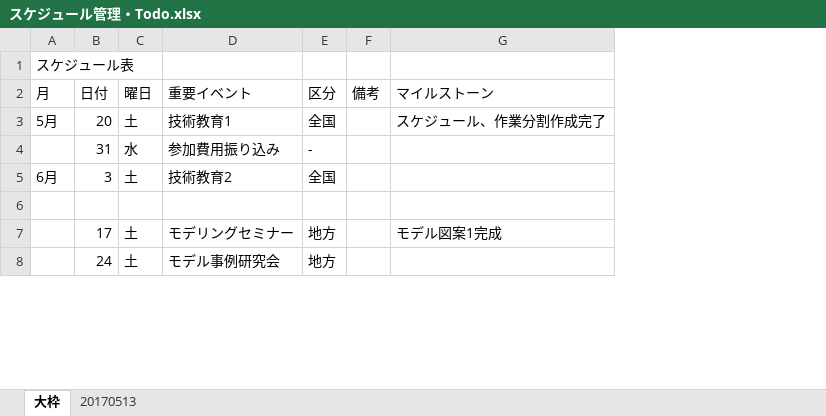
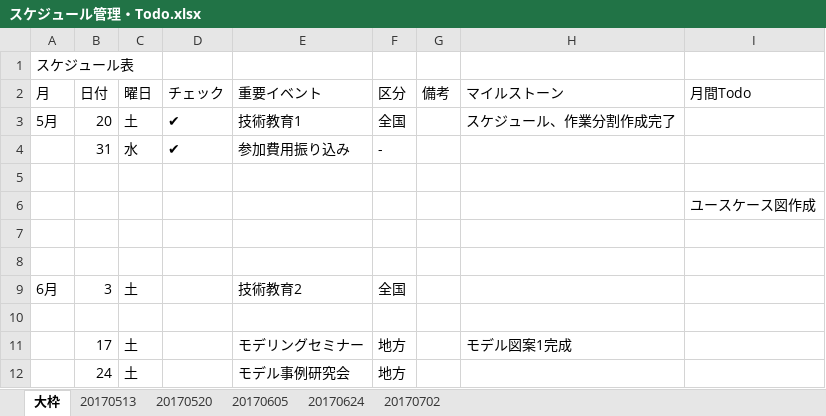
Before and after one commit to the-wizard-of-oz/ET_RoboCon_2017, an Excel workbook: スケジュール管理・Todo.xlsx, sheet 大枠, drawn as a sheet; only a part is shown; values as stored, in another font and other column widths than the file's, no borders; the diff names each change by its address in the sheet, - before the commit and + after, or states it on an @@ line.

```diff
--- a/スケジュール管理・Todo.xlsx (sheet 大枠)
+++ b/スケジュール管理・Todo.xlsx (sheet 大枠)
+sheet tab: 20170520
+sheet tab: 20170605
+sheet tab: 20170624
+sheet tab: 20170702
+column D (チェック), rows 3-4: ✔ | ✔
+column I (月間Todo), empty
+row 5: (empty)
+row 6:  |  |  |  |  |  |  |  | ユースケース図作成
+row 7: (empty)
+row 8: (empty)
```
Also changed, not shown: 1 other file.
